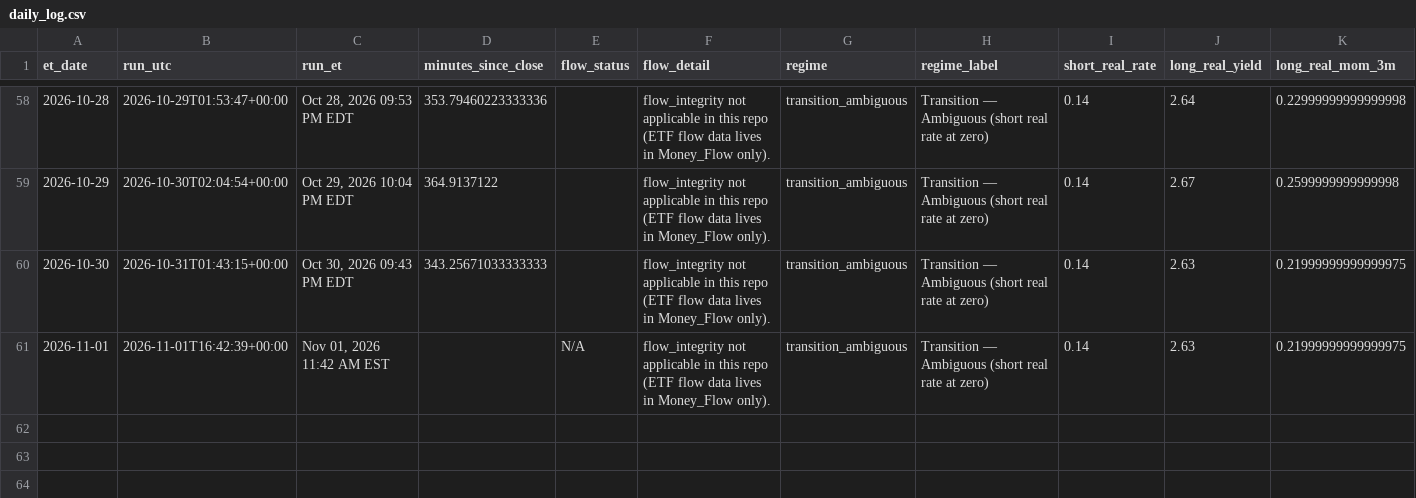
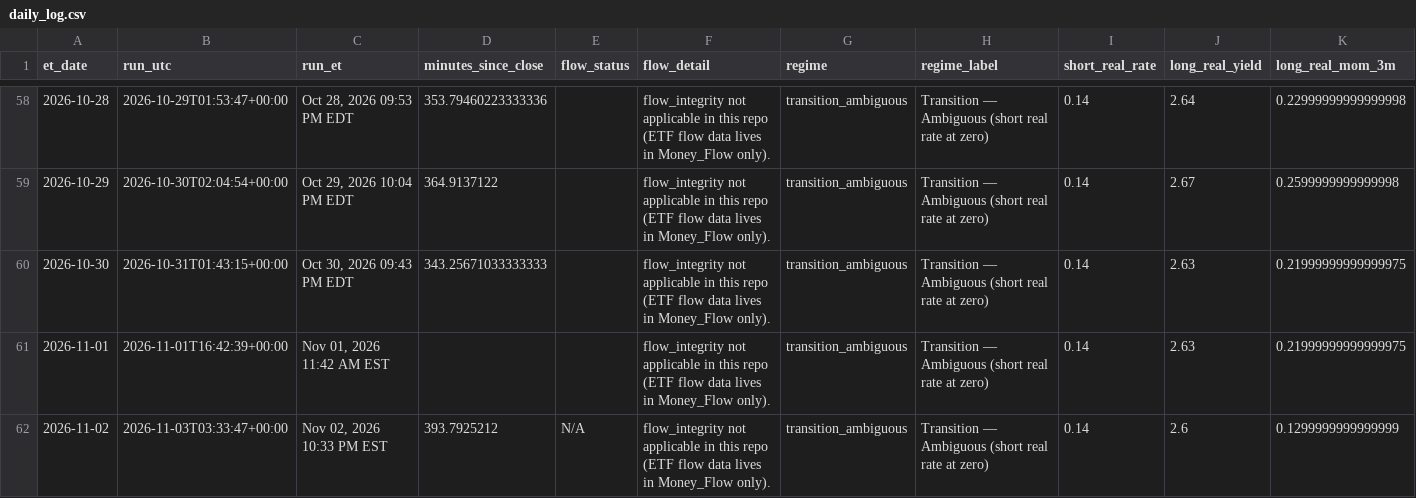
Before and after one commit to timothylundeen2008-web/Mechanically-Architected, a CSV file: Dashboard/Repression_Dashboard_Claude/logs/daily_log.csv, drawn as a sheet; only a part is shown, gaps mark what is left out; rows hold the shown columns only; the diff names each change by its address in the sheet, - before the commit and + after, or states it on an @@ line.

```diff
--- a/Dashboard/Repression_Dashboard_Claude/logs/daily_log.csv
+++ b/Dashboard/Repression_Dashboard_Claude/logs/daily_log.csv
-E61 (flow_status): N/A
+E61 (flow_status): (empty)
+row 62: 2026-11-02 | 2026-11-03T03:33:47+00:00 | Nov 02, 2026 10:33 PM EST | 393.7925212 | N/A | flow_integrity not applicable in this repo (ETF flow data lives in Money_Flow only). | transition_ambiguous | Transition — Ambiguous (short real rate at zero) | 0.14 | 2.6 | 0.1299999999999999
```
Also changed, not shown: 2 other files.
